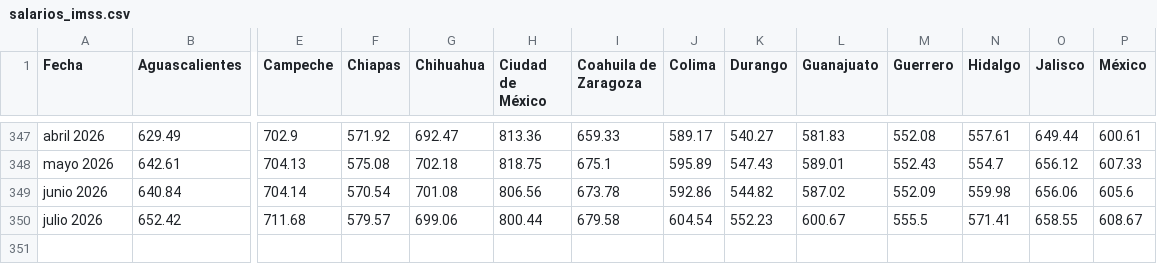
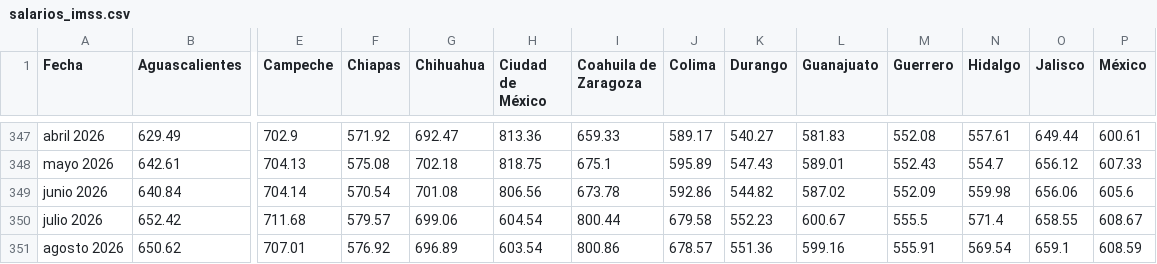
Before and after one commit to edwardobrusin/estatales, a CSV file: data/intermediate/salarios_imss.csv, drawn as a sheet; only a part is shown, gaps mark what is left out; rows hold the shown columns only; the diff names each change by its address in the sheet, - before the commit and + after, or states it on an @@ line.

```diff
--- a/data/intermediate/salarios_imss.csv
+++ b/data/intermediate/salarios_imss.csv
-H350 (Ciudad de México): 800.44
+H350 (Ciudad de México): 604.54
-I350 (Coahuila de Zaragoza): 679.58
+I350 (Coahuila de Zaragoza): 800.44
-J350 (Colima): 604.54
+J350 (Colima): 679.58
-N350 (Hidalgo): 571.41
+N350 (Hidalgo): 571.4
+row 351: agosto 2026 | 650.62 | 707.01 | 576.92 | 696.89 | 603.54 | 800.86 | 678.57 | 551.36 | 599.16 | 555.91 | 569.54 | 659.1 | 608.59
```
Also changed, not shown: data/intermediate/poblacion_edad.csv, data/intermediate/puestos_imss.csv, 2 other files.
